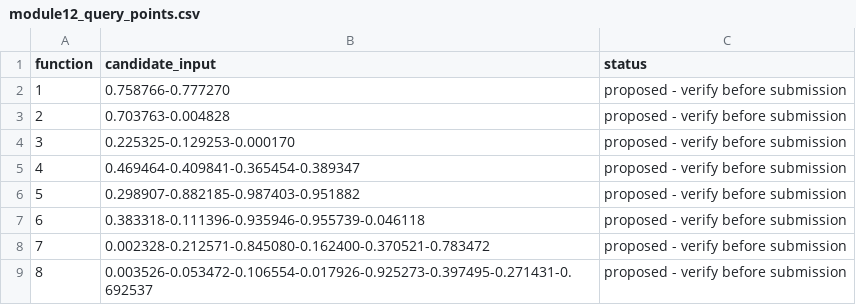
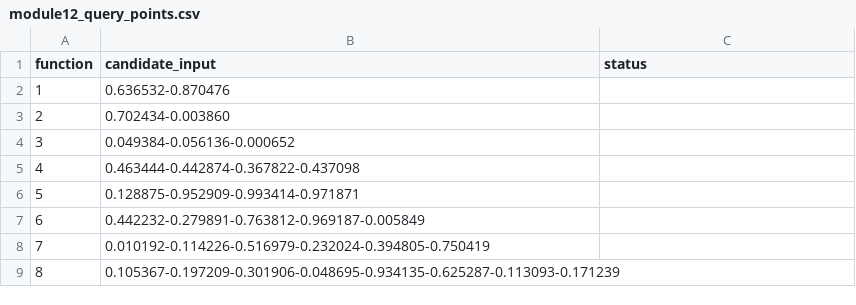
Before and after one commit to Eunicia/ml-ai-capstone-project, a CSV file: stage-2-bbo/module-12/module12_capstone_starter/results/module12_query_points.csv, drawn as a sheet.

Commit message:
Update module12_query_points.csv

```diff
--- a/stage-2-bbo/module-12/module12_capstone_starter/results/module12_query_points.csv
+++ b/stage-2-bbo/module-12/module12_capstone_starter/results/module12_query_points.csv
@@ -1,9 +1,9 @@
 function,candidate_input,status
-1,0.758766-0.777270,proposed - verify before submission
-2,0.703763-0.004828,proposed - verify before submission
-3,0.225325-0.129253-0.000170,proposed - verify before submission
-4,0.469464-0.409841-0.365454-0.389347,proposed - verify before submission
-5,0.298907-0.882185-0.987403-0.951882,proposed - verify before submission
-6,0.383318-0.111396-0.935946-0.955739-0.046118,proposed - verify before submission
-7,0.002328-0.212571-0.845080-0.162400-0.370521-0.783472,proposed - verify before submission
-8,0.003526-0.053472-0.106554-0.017926-0.925273-0.397495-0.271431-0.692537,proposed - verify before submission
+1,0.636532-0.870476
+2,0.702434-0.003860
+3,0.049384-0.056136-0.000652
+4,0.463444-0.442874-0.367822-0.437098
+5,0.128875-0.952909-0.993414-0.971871
+6,0.442232-0.279891-0.763812-0.969187-0.005849
+7,0.010192-0.114226-0.516979-0.232024-0.394805-0.750419
+8,0.105367-0.197209-0.301906-0.048695-0.934135-0.625287-0.113093-0.171239
```
